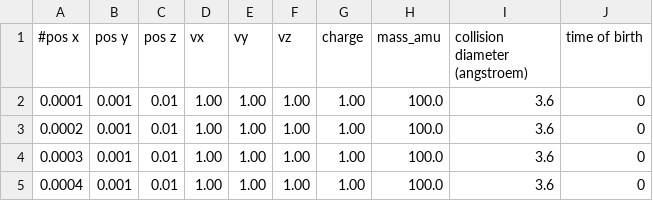
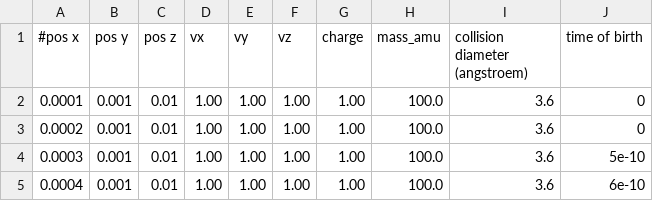
Before and after one commit to IPAMS/IDSimF, a CSV file: applications/ionCollision/BT-quadrupoleCollisionCellSim/example/test_ion_cloud_01.csv, drawn as a sheet.

Commit message:
Updates simulation examples so that time of birth is used

```diff
--- a/applications/ionCollision/BT-quadrupoleCollisionCellSim/example/test_ion_cloud_01.csv
+++ b/applications/ionCollision/BT-quadrupoleCollisionCellSim/example/test_ion_cloud_01.csv
@@ -3,3 +3,3 @@
 0.0002;0.001;0.01;1.00;1.00;1.00; 1.00; 100.0; 3.6; 0
-0.0003;0.001;0.01;1.00;1.00;1.00; 1.00; 100.0; 3.6; 0
-0.0004;0.001;0.01;1.00;1.00;1.00; 1.00; 100.0; 3.6; 0
+0.0003;0.001;0.01;1.00;1.00;1.00; 1.00; 100.0; 3.6; 5e-10
+0.0004;0.001;0.01;1.00;1.00;1.00; 1.00; 100.0; 3.6; 6e-10
```
Also changed, not shown: 1 other file.
